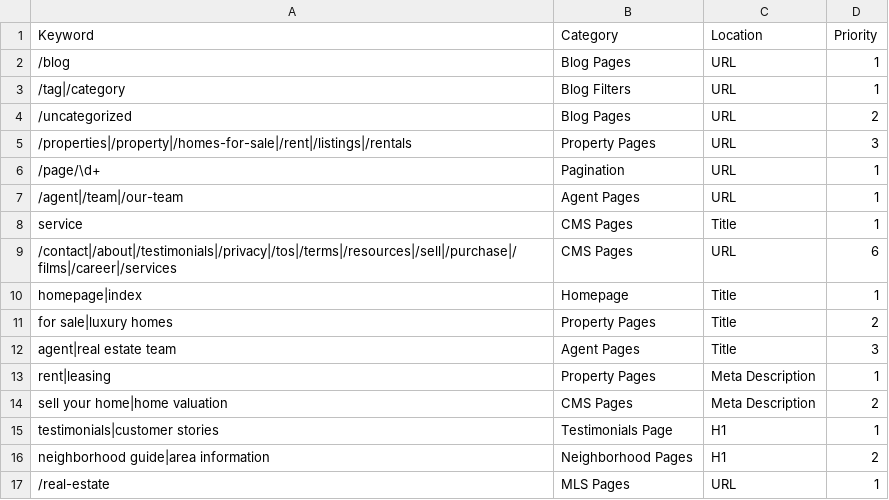
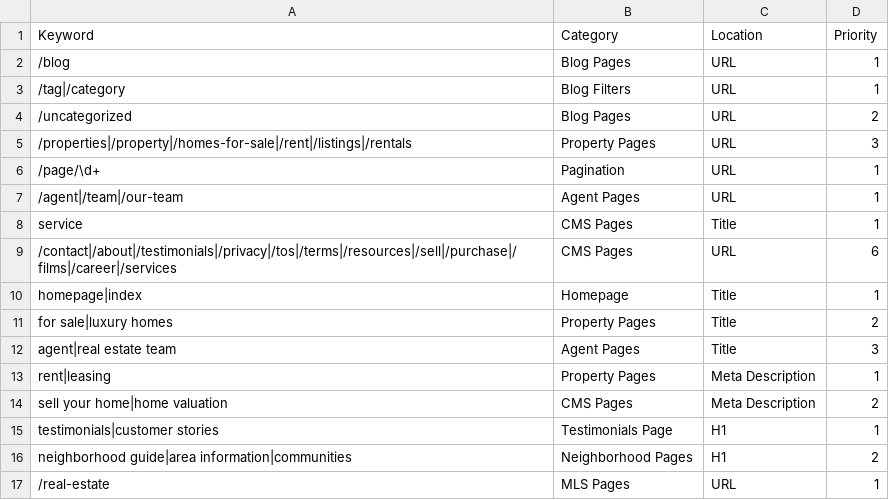
Before and after one commit to nachomanbot/categorize-2.0, a CSV file: rules.csv, drawn as a sheet.

Commit message:
Update rules.csv

```diff
--- a/rules.csv
+++ b/rules.csv
@@ -15,3 +15,3 @@ sell your home|home valuation,CMS Pages,Meta Description,2
 testimonials|customer stories,Testimonials Page,H1,1
-neighborhood guide|area information,Neighborhood Pages,H1,2
+neighborhood guide|area information|communities,Neighborhood Pages,H1,2
 /real-estate,MLS Pages,URL,1
```
